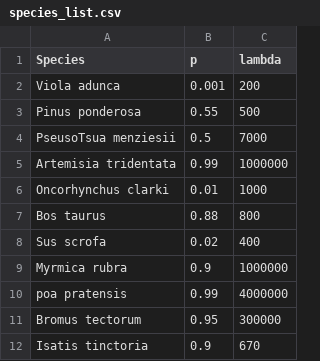
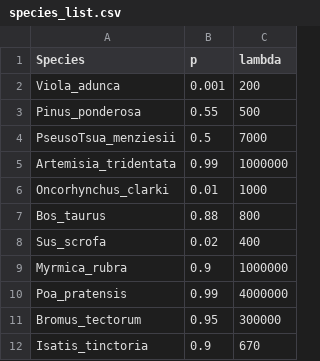
Before and after one commit to pearselab/r-intro-Wolflab, a CSV file: species_list.csv, drawn as a sheet.

```diff
--- a/species_list.csv
+++ b/species_list.csv
@@ -1,12 +1,12 @@
 Species,p,lambda
-Viola adunca,0.001,200
-Pinus ponderosa,0.55,500
-PseusoTsua menziesii,0.5,7000
-Artemisia tridentata,0.99,1000000
-Oncorhynchus clarki,0.01,1000
-Bos taurus,0.88,800
-Sus scrofa,0.02,400
-Myrmica rubra,0.9,1000000
-poa pratensis,0.99,4000000
-Bromus tectorum,0.95,300000
-Isatis tinctoria,0.9,670
+Viola_adunca,0.001,200
+Pinus_ponderosa,0.55,500
+PseusoTsua_menziesii,0.5,7000
+Artemisia_tridentata,0.99,1000000
+Oncorhynchus_clarki,0.01,1000
+Bos_taurus,0.88,800
+Sus_scrofa,0.02,400
+Myrmica_rubra,0.9,1000000
+Poa_pratensis,0.99,4000000
+Bromus_tectorum,0.95,300000
+Isatis_tinctoria,0.9,670
```
Also changed, not shown: 3 other files.
